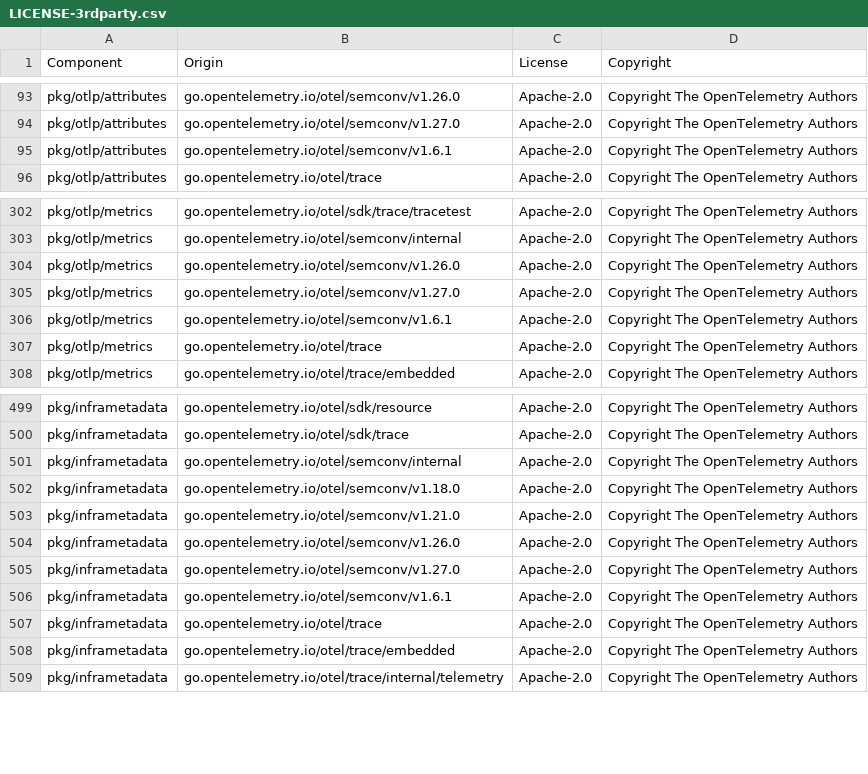
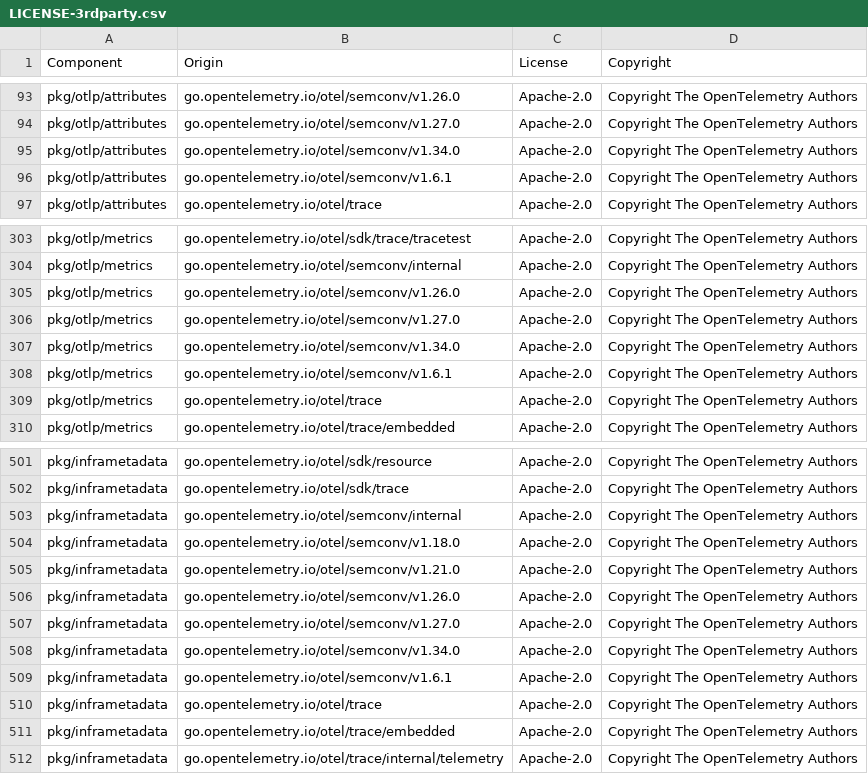
Before and after one commit to DataDog/opentelemetry-mapping-go, a CSV file: LICENSE-3rdparty.csv, drawn as a sheet; only a part is shown, gaps mark what is left out.

Commit message:
licenses

```diff
--- a/LICENSE-3rdparty.csv
+++ b/LICENSE-3rdparty.csv
@@ -94,2 +94,3 @@ pkg/otlp/attributes,go.opentelemetry.io/otel/semconv/v1.26.0,Apache-2.0,Copyrigh
 pkg/otlp/attributes,go.opentelemetry.io/otel/semconv/v1.27.0,Apache-2.0,Copyright The OpenTelemetry Authors
+pkg/otlp/attributes,go.opentelemetry.io/otel/semconv/v1.34.0,Apache-2.0,Copyright The OpenTelemetry Authors
 pkg/otlp/attributes,go.opentelemetry.io/otel/semconv/v1.6.1,Apache-2.0,Copyright The OpenTelemetry Authors
@@ -305,2 +306,3 @@ pkg/otlp/metrics,go.opentelemetry.io/otel/semconv/v1.26.0,Apache-2.0,Copyright T
 pkg/otlp/metrics,go.opentelemetry.io/otel/semconv/v1.27.0,Apache-2.0,Copyright The OpenTelemetry Authors
+pkg/otlp/metrics,go.opentelemetry.io/otel/semconv/v1.34.0,Apache-2.0,Copyright The OpenTelemetry Authors
 pkg/otlp/metrics,go.opentelemetry.io/otel/semconv/v1.6.1,Apache-2.0,Copyright The OpenTelemetry Authors
@@ -505,2 +507,3 @@ pkg/inframetadata,go.opentelemetry.io/otel/semconv/v1.26.0,Apache-2.0,Copyright
 pkg/inframetadata,go.opentelemetry.io/otel/semconv/v1.27.0,Apache-2.0,Copyright The OpenTelemetry Authors
+pkg/inframetadata,go.opentelemetry.io/otel/semconv/v1.34.0,Apache-2.0,Copyright The OpenTelemetry Authors
 pkg/inframetadata,go.opentelemetry.io/otel/semconv/v1.6.1,Apache-2.0,Copyright The OpenTelemetry Authors
```
